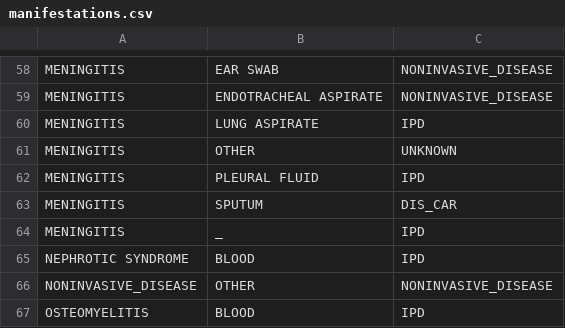
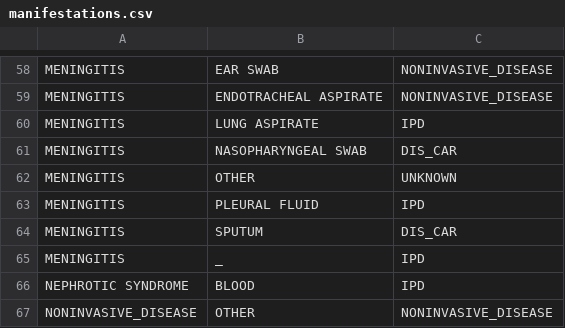
Before and after one commit to sanger-bentley-group/gps-database-processor, a CSV file: data/manifestations.csv, drawn as a sheet; only a part is shown, gaps mark what is left out; the shorter side is filled out with more unchanged rows.

Commit message:
Add new manifestation combination

```diff
--- a/data/manifestations.csv
+++ b/data/manifestations.csv
@@ -60,2 +60,3 @@ MENINGITIS,ENDOTRACHEAL ASPIRATE,NONINVASIVE_DISEASE
 MENINGITIS,LUNG ASPIRATE,IPD
+MENINGITIS,NASOPHARYNGEAL SWAB,DIS_CAR
 MENINGITIS,OTHER,UNKNOWN
```
